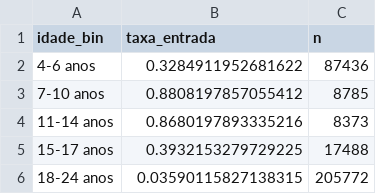
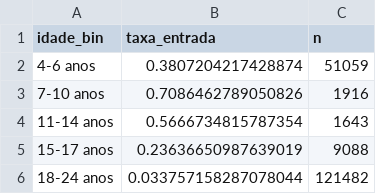
Before and after one commit to vitpereira/Nota_PNAD, a CSV file: DataWork/3_Indicators/output/T_entrada_no_sistema.csv, drawn as a sheet.

```diff
--- a/DataWork/3_Indicators/output/T_entrada_no_sistema.csv
+++ b/DataWork/3_Indicators/output/T_entrada_no_sistema.csv
@@ -1,6 +1,6 @@
 idade_bin,taxa_entrada,n
-4-6 anos,0.3284911952681622,87436
-7-10 anos,0.8808197857055412,8785
-11-14 anos,0.8680197893335216,8373
-15-17 anos,0.3932153279729225,17488
-18-24 anos,0.03590115827138315,205772
+4-6 anos,0.3807204217428874,51059
+7-10 anos,0.7086462789050826,1916
+11-14 anos,0.5666734815787354,1643
+15-17 anos,0.23636650987639019,9088
+18-24 anos,0.033757158287078044,121482
```
Also changed, not shown: 12 other files.
